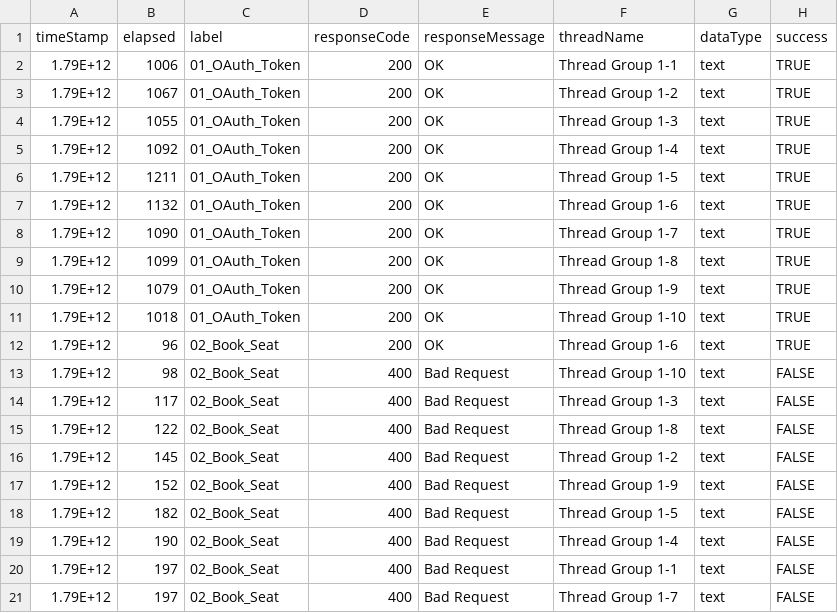
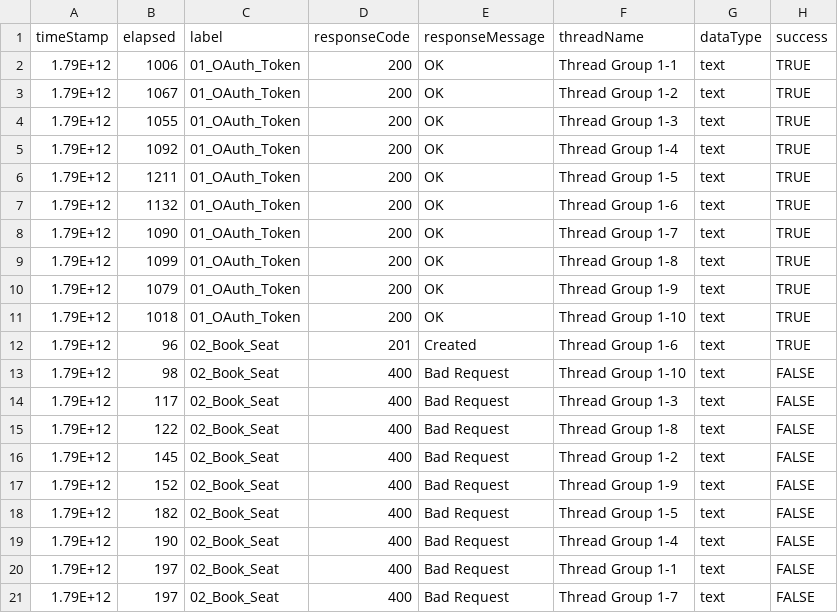
Before and after one commit to nhathuyzrv/NekusoraCinema, a CSV file: TestResults/results_tree.csv, drawn as a sheet; only a part is shown; the diff names each change by its address in the sheet, - before the commit and + after, or states it on an @@ line.

Commit message:
update test results

```diff
--- a/TestResults/results_tree.csv
+++ b/TestResults/results_tree.csv
-D12 (responseCode): 200
+D12 (responseCode): 201
-E12 (responseMessage): OK
+E12 (responseMessage): Created
```
Also changed, not shown: TestResults/summary_report.csv.
